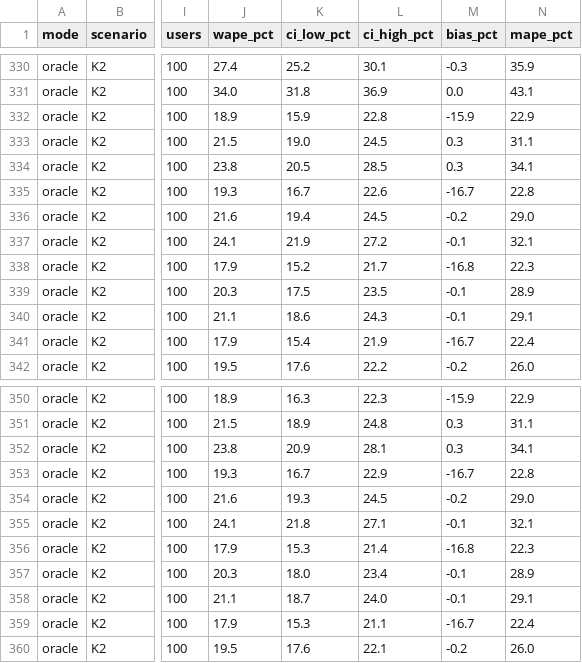
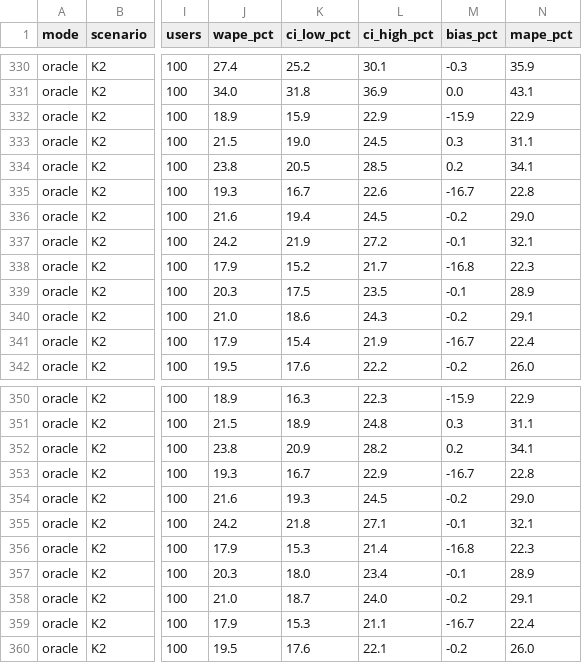
Before and after one commit to queoisme/FinMate_BE, a CSV file: docs/evaluation/forecast-backtest/flexible.csv, drawn as a sheet; only a part is shown, gaps mark what is left out; the diff covers the shown part only; the diff names each change by its address in the sheet, - before the commit and + after, or states it on an @@ line.

```diff
--- a/docs/evaluation/forecast-backtest/flexible.csv
+++ b/docs/evaluation/forecast-backtest/flexible.csv
-L332 (ci_high_pct): 22.8
+L332 (ci_high_pct): 22.9
-M334 (bias_pct): 0.3
+M334 (bias_pct): 0.2
-J337 (wape_pct): 24.1
+J337 (wape_pct): 24.2
-J340 (wape_pct): 21.1
+J340 (wape_pct): 21.0
-M340 (bias_pct): -0.1
+M340 (bias_pct): -0.2
-L352 (ci_high_pct): 28.1
+L352 (ci_high_pct): 28.2
-M352 (bias_pct): 0.3
+M352 (bias_pct): 0.2
-J355 (wape_pct): 24.1
+J355 (wape_pct): 24.2
-J358 (wape_pct): 21.1
+J358 (wape_pct): 21.0
-M358 (bias_pct): -0.1
+M358 (bias_pct): -0.2
```
Also changed, not shown: 17 edited cells elsewhere in this file, docs/evaluation/forecast-backtest/balance.csv, docs/evaluation/forecast-backtest/band.csv, 4 other files.
